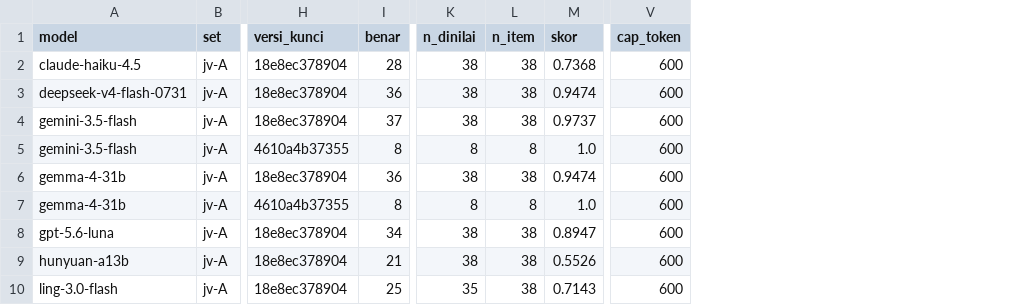
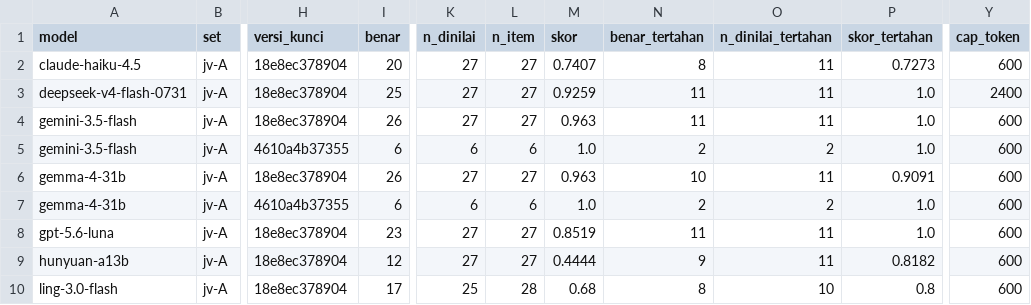
Before and after one commit to ibahasa/benchmark-nusantara, a CSV file: raw/javanese-speech-levels/export-jv-A-ringkas-model.csv, drawn as a sheet; only a part is shown, gaps mark what is left out; addresses are those after the commit; the diff covers the shown part only; the diff names each change by its address in the sheet, - before the commit and + after, or states it on an @@ line.

```diff
--- a/raw/javanese-speech-levels/export-jv-A-ringkas-model.csv
+++ b/raw/javanese-speech-levels/export-jv-A-ringkas-model.csv
+column N (benar_tertahan), rows 2-10: 8 | 11 | 11 | 2 | 10 | 2 | 11 | 9 | 8
+column O (n_dinilai_tertahan), rows 2-10: 11 | 11 | 11 | 2 | 11 | 2 | 11 | 11 | 10
+column P (skor_tertahan), rows 2-10: 0.7273 | 1.0 | 1.0 | 1.0 | 0.9091 | 1.0 | 1.0 | 0.8182 | 0.8
-I2 (benar): 28
+I2 (benar): 20
-K2:K4 (n_dinilai): 38
+K2:K4 (n_dinilai): 27
-L2:L4 (n_item): 38
+L2:L4 (n_item): 27
-M2 (skor): 0.7368
+M2 (skor): 0.7407
-I3 (benar): 36
+I3 (benar): 25
-M3 (skor): 0.9474
+M3 (skor): 0.9259
-Y3 (cap_token): 600
+Y3 (cap_token): 2400
-I4 (benar): 37
+I4 (benar): 26
-M4 (skor): 0.9737
+M4 (skor): 0.963
-I5 (benar): 8
+I5 (benar): 6
-K5 (n_dinilai): 8
+K5 (n_dinilai): 6
-L5 (n_item): 8
+L5 (n_item): 6
-I6 (benar): 36
+I6 (benar): 26
-K6 (n_dinilai): 38
+K6 (n_dinilai): 27
-L6 (n_item): 38
+L6 (n_item): 27
-M6 (skor): 0.9474
+M6 (skor): 0.963
-I7 (benar): 8
+I7 (benar): 6
-K7 (n_dinilai): 8
+K7 (n_dinilai): 6
-L7 (n_item): 8
+L7 (n_item): 6
-I8 (benar): 34
+I8 (benar): 23
-K8:K9 (n_dinilai): 38
+K8:K9 (n_dinilai): 27
-L8:L9 (n_item): 38
+L8:L9 (n_item): 27
-M8 (skor): 0.8947
+M8 (skor): 0.8519
-I9 (benar): 21
+I9 (benar): 12
-M9 (skor): 0.5526
+M9 (skor): 0.4444
-I10 (benar): 25
+I10 (benar): 17
-K10 (n_dinilai): 35
+K10 (n_dinilai): 25
-L10 (n_item): 38
+L10 (n_item): 28
-M10 (skor): 0.7143
+M10 (skor): 0.68
```
Also changed, not shown: 39 edited cells elsewhere in this file, raw/benchmark-results/export-semua-hasil.csv, raw/indonesian-slang-and-spelling/export-id-B-ringkas-model.csv, 29 other files.
